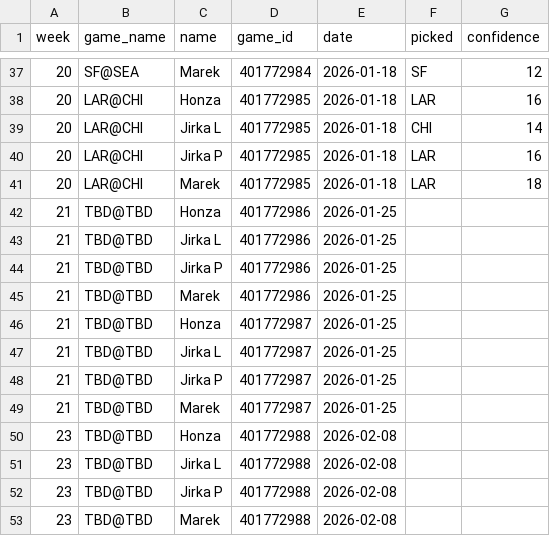
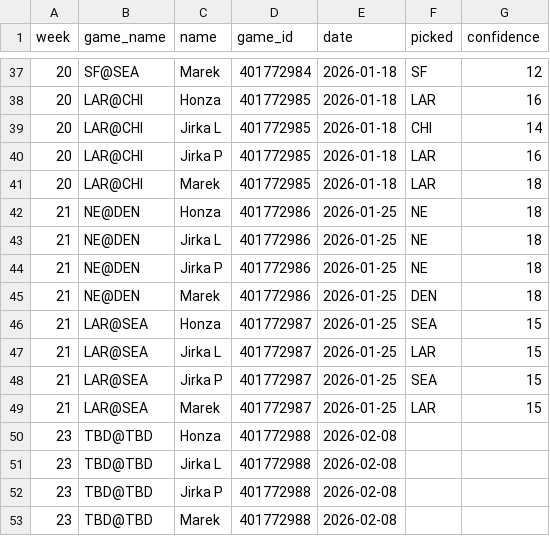
Before and after one commit to maek-ies/picks_live_tracker, a CSV file: playoff_picks.csv, drawn as a sheet; only a part is shown, gaps mark what is left out.

Commit message:
:trophy: championship picks

```diff
--- a/playoff_picks.csv
+++ b/playoff_picks.csv
@@ -41,10 +41,10 @@ week,game_name,name,game_id,date,picked,confidence
 20,LAR@CHI,Marek,401772985,2026-01-18,LAR,18
-21,TBD@TBD,Honza,401772986,2026-01-25,,
-21,TBD@TBD,Jirka L,401772986,2026-01-25,,
-21,TBD@TBD,Jirka P,401772986,2026-01-25,,
-21,TBD@TBD,Marek,401772986,2026-01-25,,
-21,TBD@TBD,Honza,401772987,2026-01-25,,
-21,TBD@TBD,Jirka L,401772987,2026-01-25,,
-21,TBD@TBD,Jirka P,401772987,2026-01-25,,
-21,TBD@TBD,Marek,401772987,2026-01-25,,
+21,NE@DEN,Honza,401772986,2026-01-25,NE,18
+21,NE@DEN,Jirka L,401772986,2026-01-25,NE,18
+21,NE@DEN,Jirka P,401772986,2026-01-25,NE,18
+21,NE@DEN,Marek,401772986,2026-01-25,DEN,18
+21,LAR@SEA,Honza,401772987,2026-01-25,SEA,15
+21,LAR@SEA,Jirka L,401772987,2026-01-25,LAR,15
+21,LAR@SEA,Jirka P,401772987,2026-01-25,SEA,15
+21,LAR@SEA,Marek,401772987,2026-01-25,LAR,15
 23,TBD@TBD,Honza,401772988,2026-02-08,,
```
